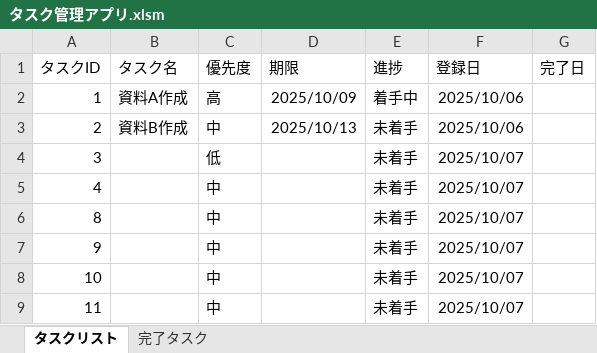
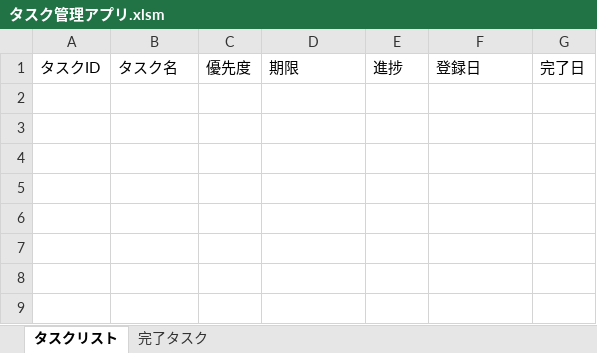
Before and after one commit to qack-dev/TaskKanri, an Excel workbook: タスク管理アプリ.xlsm, sheet タスクリスト, drawn as a sheet; values as stored, in another font and other column widths than the file's, no borders; the diff names each change by its address in the sheet, - before the commit and + after, or states it on an @@ line.

```diff
--- a/タスク管理アプリ.xlsm (sheet タスクリスト)
+++ b/タスク管理アプリ.xlsm (sheet タスクリスト)
-row 2: 1 | 資料A作成 | 高 | 2025/10/09 | 着手中 | 2025/10/06
-row 3: 2 | 資料B作成 | 中 | 2025/10/13 | 未着手 | 2025/10/06
-row 4: 3 |  | 低 |  | 未着手 | 2025/10/07
-row 5: 4 |  | 中 |  | 未着手 | 2025/10/07
-row 6: 8 |  | 中 |  | 未着手 | 2025/10/07
-row 7: 9 |  | 中 |  | 未着手 | 2025/10/07
-row 8: 10 |  | 中 |  | 未着手 | 2025/10/07
-row 9: 11 |  | 中 |  | 未着手 | 2025/10/07
```
Also changed, not shown: sheet 完了タスク.
